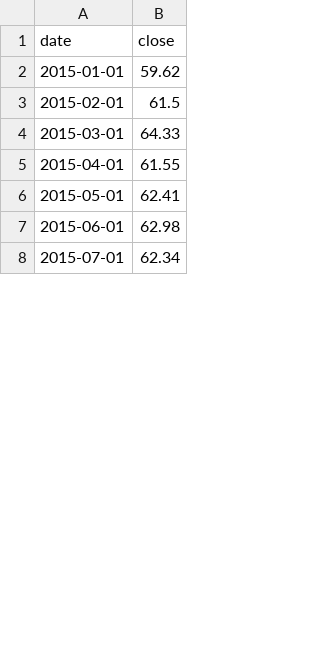
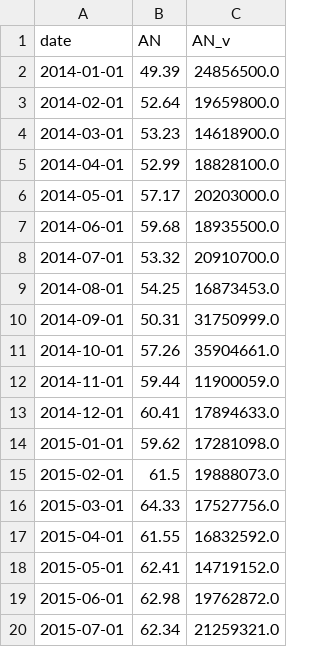
Before and after one commit to kmarkey/LJ_Leading_Indicators, a CSV file: data/in/stocks/AN.csv, drawn as a sheet; only a part is shown; the diff names each change by its address in the sheet, - before the commit and + after, or states it on an @@ line.

```diff
--- a/data/in/stocks/AN.csv
+++ b/data/in/stocks/AN.csv
+column C (AN_v), rows 14-20: 17281098.0 | 19888073.0 | 17527756.0 | 16832592.0 | 14719152.0 | 19762872.0 | 21259321.0
-B1: close
+B1: AN
+row 2: 2014-01-01 | 49.39 | 24856500.0
+row 3: 2014-02-01 | 52.64 | 19659800.0
+row 4: 2014-03-01 | 53.23 | 14618900.0
+row 5: 2014-04-01 | 52.99 | 18828100.0
+row 6: 2014-05-01 | 57.17 | 20203000.0
+row 7: 2014-06-01 | 59.68 | 18935500.0
+row 8: 2014-07-01 | 53.32 | 20910700.0
+row 9: 2014-08-01 | 54.25 | 16873453.0
+row 10: 2014-09-01 | 50.31 | 31750999.0
+row 11: 2014-10-01 | 57.26 | 35904661.0
+row 12: 2014-11-01 | 59.44 | 11900059.0
+row 13: 2014-12-01 | 60.41 | 17894633.0
```
Also changed, not shown: data/in/fred.csv, data/in/stocks/F.csv, 15 other files.
